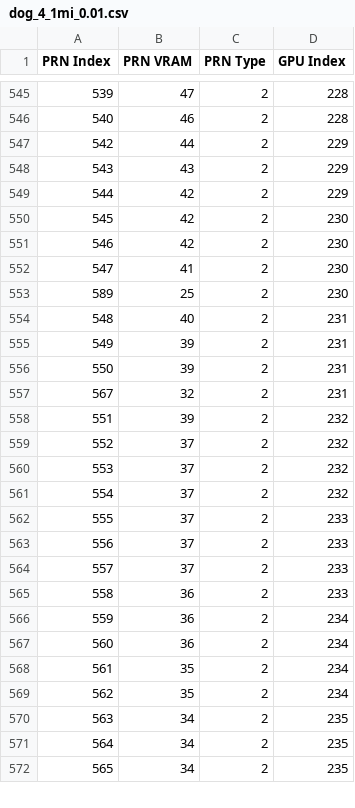
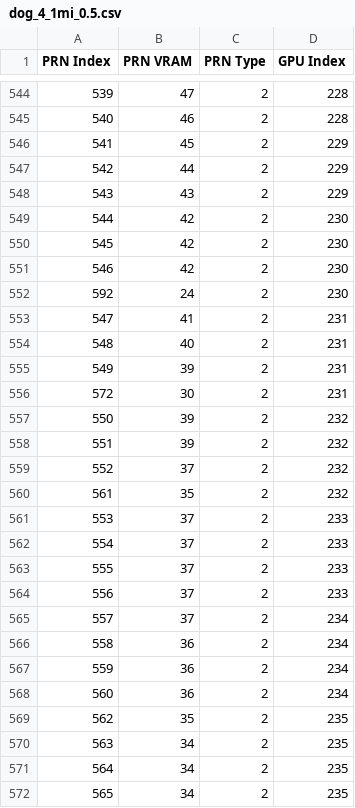
Before and after one commit to vitorholiveira/greedy-dog, a CSV file: solutions/dog_4_1mi_0.5.csv (was solutions/dog_4_1mi_0.01.csv), drawn as a sheet; only a part is shown, gaps mark what is left out; the diff covers the shown part only.

```diff
--- a/solutions/dog_4_1mi_0.01.csv
+++ b/solutions/dog_4_1mi_0.5.csv
@@ -546,25 +545,26 @@ PRN Index,PRN VRAM,PRN Type,GPU Index
 540,46,2,228
+541,45,2,229
 542,44,2,229
 543,43,2,229
-544,42,2,229
+544,42,2,230
 545,42,2,230
 546,42,2,230
-547,41,2,230
-589,25,2,230
+592,24,2,230
+547,41,2,231
 548,40,2,231
 549,39,2,231
-550,39,2,231
-567,32,2,231
+572,30,2,231
+550,39,2,232
 551,39,2,232
 552,37,2,232
-553,37,2,232
-554,37,2,232
+561,35,2,232
+553,37,2,233
+554,37,2,233
 555,37,2,233
 556,37,2,233
-557,37,2,233
-558,36,2,233
+557,37,2,234
+558,36,2,234
 559,36,2,234
 560,36,2,234
-561,35,2,234
-562,35,2,234
+562,35,2,235
 563,34,2,235
```
Also changed, not shown: 3 added rows, 4 removed rows and 10 edited cells elsewhere in this file, results.csv, solutions/dog_1_1mi_5.csv, 49 other files.
